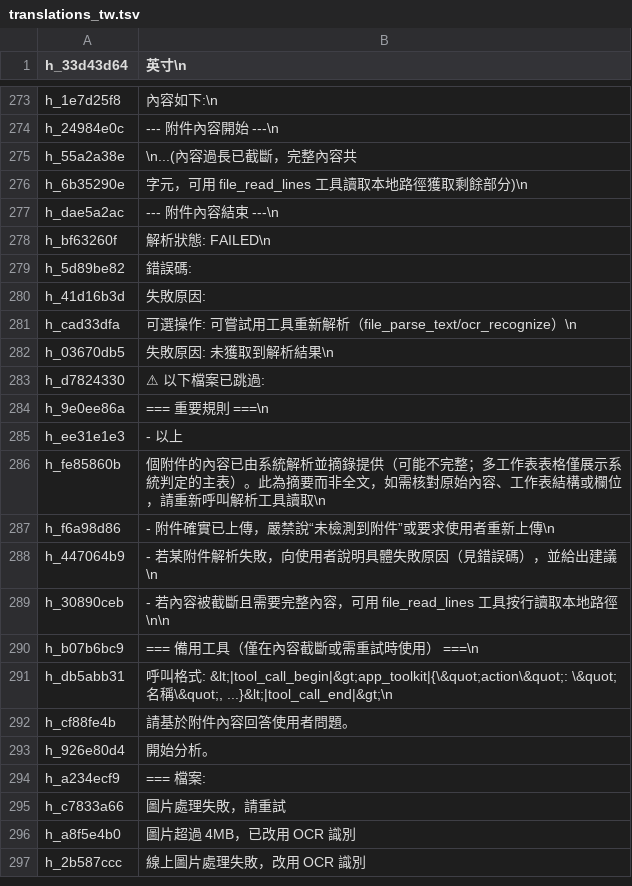
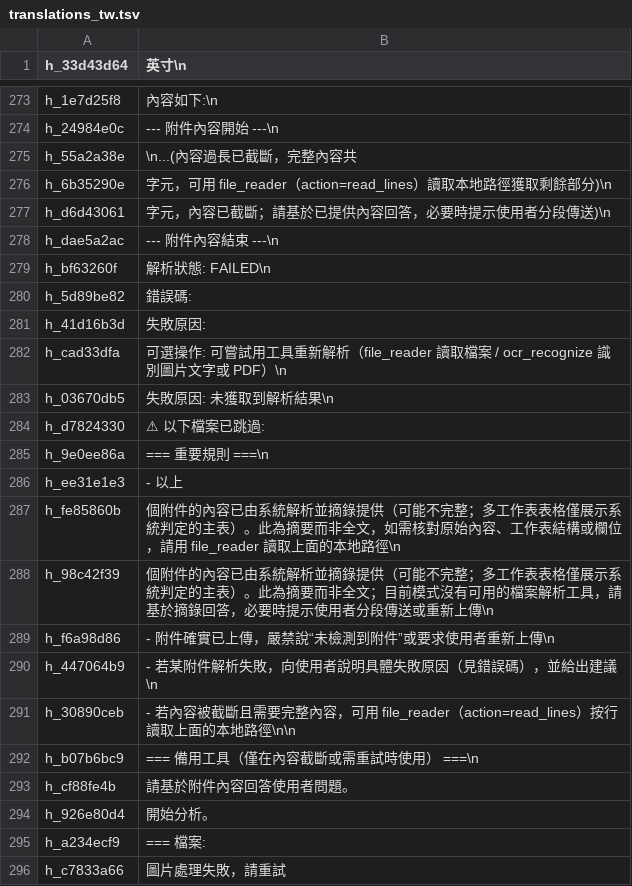
Before and after one commit to 18295071983/smartquiz, a TSV file: tools/i18n_migrate/translations_tw.tsv, drawn as a sheet; only a part is shown, gaps mark what is left out; the shorter side is filled out with more unchanged rows.

```diff
--- a/tools/i18n_migrate/translations_tw.tsv
+++ b/tools/i18n_migrate/translations_tw.tsv
@@ -275,3 +275,4 @@ h_24984e0c	--- 附件內容開始 ---\n
 h_55a2a38e	\n...(內容過長已截斷，完整內容共
-h_6b35290e	 字元，可用 file_read_lines 工具讀取本地路徑獲取剩餘部分)\n
+h_6b35290e	 字元，可用 file_reader（action=read_lines）讀取本地路徑獲取剩餘部分)\n
+h_d6d43061	 字元，內容已截斷；請基於已提供內容回答，必要時提示使用者分段傳送)\n
 h_dae5a2ac	--- 附件內容結束 ---\n
@@ -280,3 +281,3 @@ h_5d89be82	  錯誤碼:
 h_41d16b3d	  失敗原因:
-h_cad33dfa	  可選操作: 可嘗試用工具重新解析（file_parse_text/ocr_recognize）\n
+h_cad33dfa	  可選操作: 可嘗試用工具重新解析（file_reader 讀取檔案 / ocr_recognize 識別圖片文字或 PDF）\n
 h_03670db5	  失敗原因: 未獲取到解析結果\n
@@ -285,8 +286,8 @@ h_9e0ee86a	=== 重要規則 ===\n
 h_ee31e1e3	- 以上
-h_fe85860b	 個附件的內容已由系統解析並摘錄提供（可能不完整；多工作表表格僅展示系統判定的主表）。此為摘要而非全文，如需核對原始內容、工作表結構或欄位，請重新呼叫解析工具讀取\n
+h_fe85860b	 個附件的內容已由系統解析並摘錄提供（可能不完整；多工作表表格僅展示系統判定的主表）。此為摘要而非全文，如需核對原始內容、工作表結構或欄位，請用 file_reader 讀取上面的本地路徑\n
+h_98c42f39	 個附件的內容已由系統解析並摘錄提供（可能不完整；多工作表表格僅展示系統判定的主表）。此為摘要而非全文；目前模式沒有可用的檔案解析工具，請基於摘錄回答，必要時提示使用者分段傳送或重新上傳\n
 h_f6a98d86	- 附件確實已上傳，嚴禁說“未檢測到附件”或要求使用者重新上傳\n
 h_447064b9	- 若某附件解析失敗，向使用者說明具體失敗原因（見錯誤碼），並給出建議\n
-h_30890ceb	- 若內容被截斷且需要完整內容，可用 file_read_lines 工具按行讀取本地路徑\n\n
+h_30890ceb	- 若內容被截斷且需要完整內容，可用 file_reader（action=read_lines）按行讀取上面的本地路徑\n\n
 h_b07b6bc9	=== 備用工具（僅在內容截斷或需重試時使用） ===\n
-h_db5abb31	呼叫格式: &lt;|tool_call_begin|&gt;app_toolkit|{\&quot;action\&quot;: \&quot;名稱\&quot;, ...}&lt;|tool_call_end|&gt;\n
 h_cf88fe4b	請基於附件內容回答使用者問題。
```
Also changed, not shown: tools/i18n_migrate/translations_en.tsv, tools/i18n_migrate/translations_zh.tsv, 11 other files.
